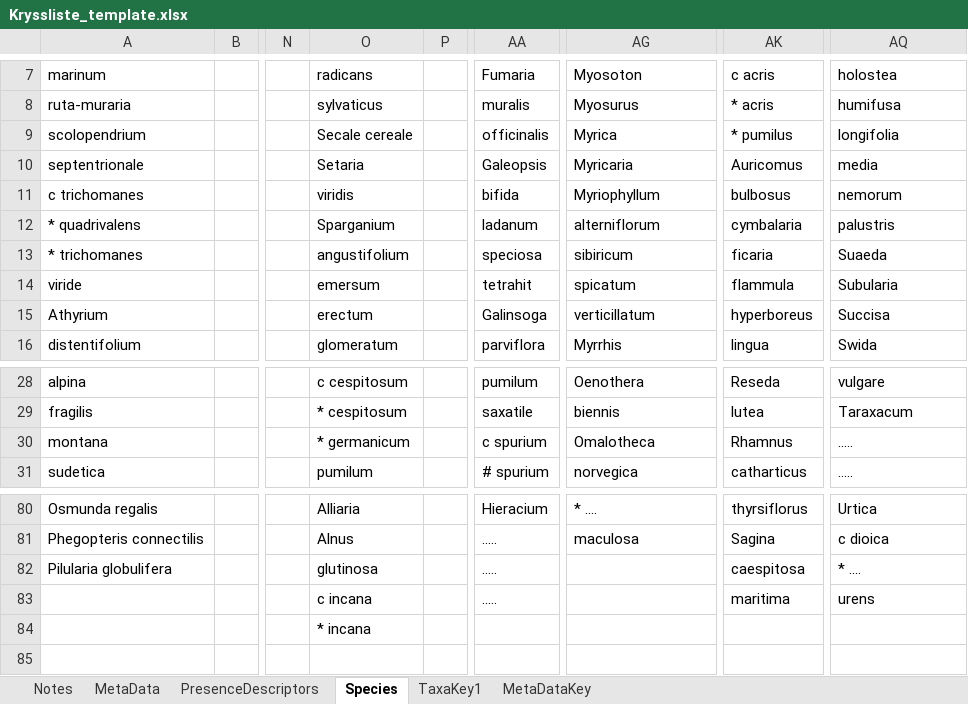
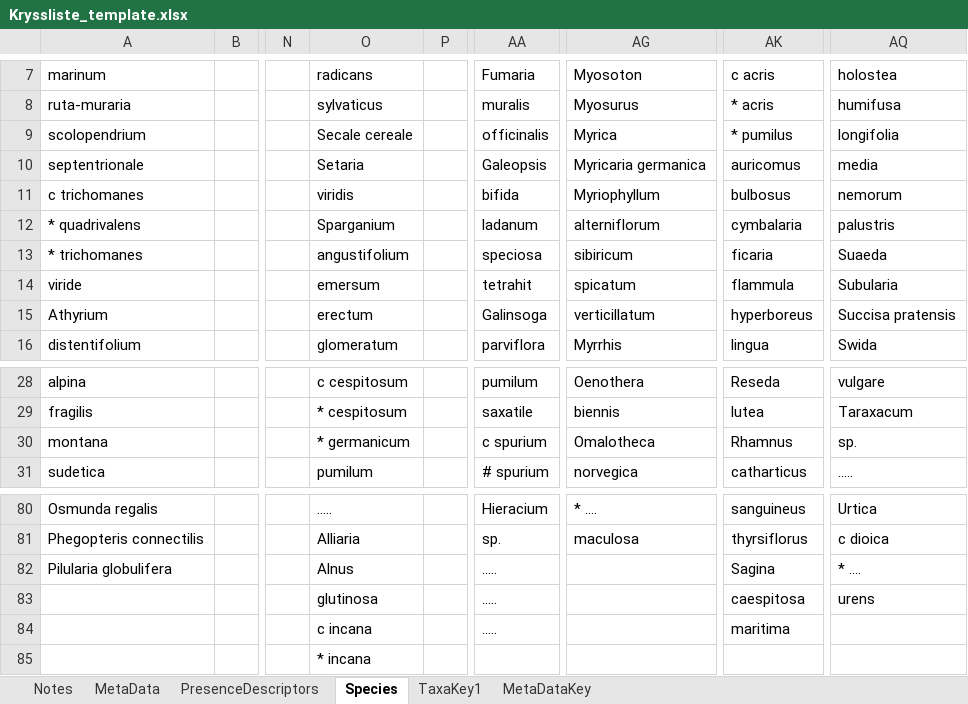
Before and after one commit to NTNU-VM/crosslists, an Excel workbook: Kryssliste_template.xlsx, sheet Species, drawn as a sheet; only a part is shown, gaps mark what is left out; values as stored, in another font and other column widths than the file's, no borders; rows hold the shown columns only; the diff covers the shown part only; the diff names each change by its address in the sheet, - before the commit and + after, or states it on an @@ line.

Commit message:
Added more species names behind gernus names, and fixed some spelling errors. Added sp. as a 'species' behind tricky genus like Hieracium because otherwise they did not end up in the dwca

```diff
--- a/Kryssliste_template.xlsx (sheet Species)
+++ b/Kryssliste_template.xlsx (sheet Species)
-AG10: Myricaria
+AG10: Myricaria germanica
-AK10: Auricomus
+AK10: auricomus
-AQ15: Succisa
+AQ15: Succisa pratensis
-AQ30: .....
+AQ30: sp.
-O80: Alliaria
+O80: .....
-AK80: thyrsiflorus
+AK80: sanguineus
-O81: Alnus
+O81: Alliaria
-AA81: .....
+AA81: sp.
-AK81: Sagina
+AK81: thyrsiflorus
-O82: glutinosa
+O82: Alnus
-AK82: caespitosa
+AK82: Sagina
-O83: c incana
+O83: glutinosa
-AK83: maritima
+AK83: caespitosa
-O84: * incana
+O84: c incana
-AA84: (empty)
+AA84: .....
-AK84: (empty)
+AK84: maritima
+row 85:  |  |  | * incana
```
Also changed, not shown: 31 edited cells elsewhere in this sheet, sheet MetaDataKey, sheet TaxaKey1.
